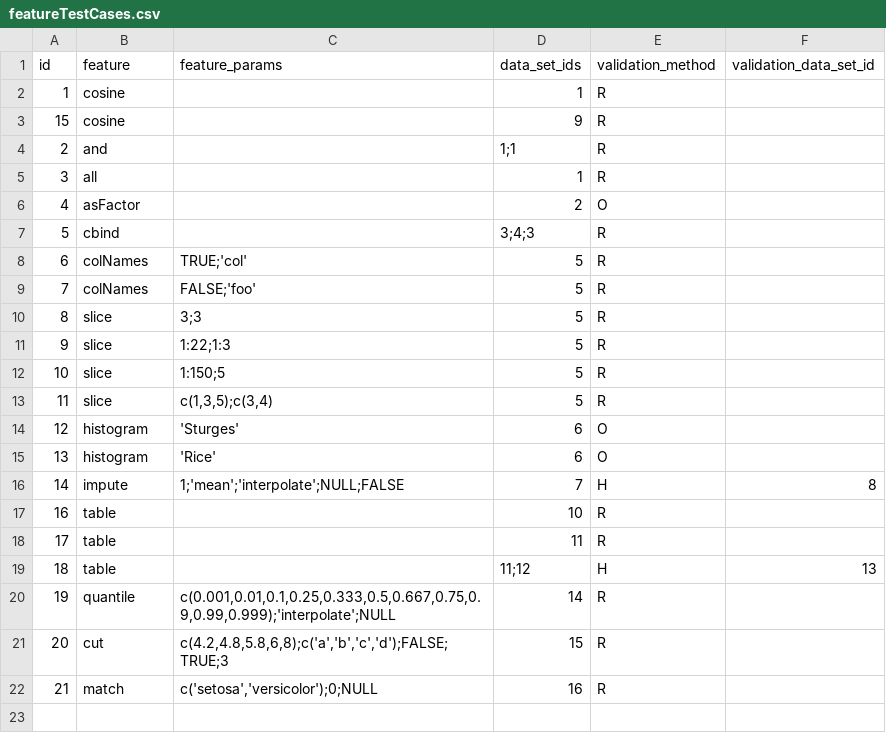
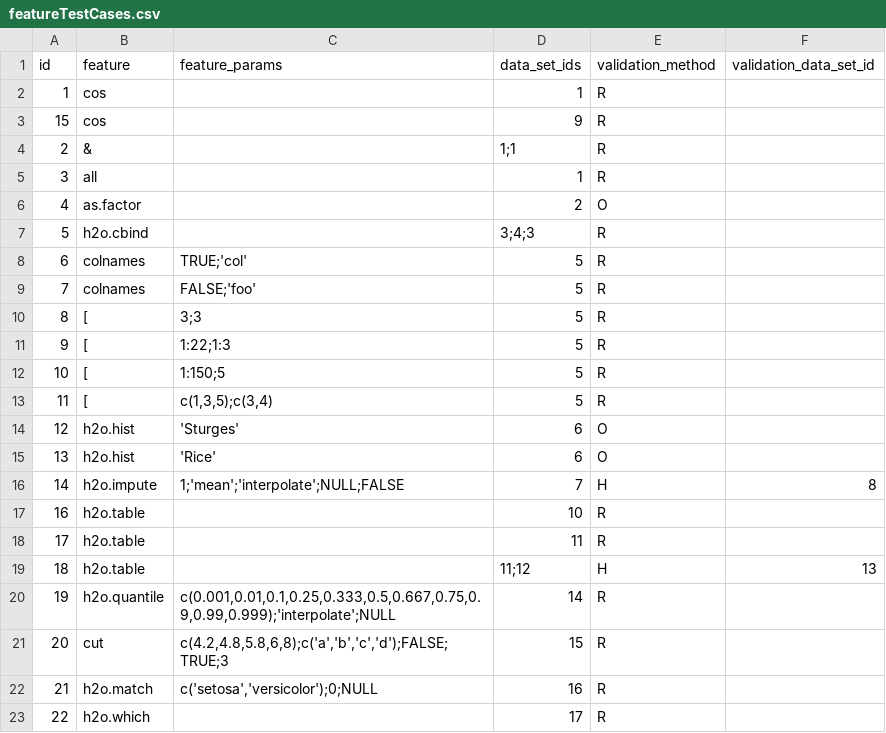
Before and after one commit to Xianen/h2o-3, a CSV file: h2o-test-feature/featureTestCases.csv, drawn as a sheet.

```diff
--- a/h2o-test-feature/featureTestCases.csv
+++ b/h2o-test-feature/featureTestCases.csv
@@ -1,22 +1,23 @@
 id|feature|feature_params|data_set_ids|validation_method|validation_data_set_id
-1|cosine||1|R|
-15|cosine||9|R|
-2|and||1;1|R|
+1|cos||1|R|
+15|cos||9|R|
+2|&||1;1|R|
 3|all||1|R|
-4|asFactor||2|O|
-5|cbind||3;4;3|R|
-6|colNames|TRUE;'col'|5|R|
-7|colNames|FALSE;'foo'|5|R|
-8|slice|3;3|5|R|
-9|slice|1:22;1:3|5|R|
-10|slice|1:150;5|5|R|
-11|slice|c(1,3,5);c(3,4)|5|R|
-12|histogram|'Sturges'|6|O|
-13|histogram|'Rice'|6|O|
-14|impute|1;'mean';'interpolate';NULL;FALSE|7|H|8
-16|table||10|R|
-17|table||11|R|
-18|table||11;12|H|13
-19|quantile|c(0.001,0.01,0.1,0.25,0.333,0.5,0.667,0.75,0.9,0.99,0.999);'interpolate';NULL|14|R|
+4|as.factor||2|O|
+5|h2o.cbind||3;4;3|R|
+6|colnames|TRUE;'col'|5|R|
+7|colnames|FALSE;'foo'|5|R|
+8|[|3;3|5|R|
+9|[|1:22;1:3|5|R|
+10|[|1:150;5|5|R|
+11|[|c(1,3,5);c(3,4)|5|R|
+12|h2o.hist|'Sturges'|6|O|
+13|h2o.hist|'Rice'|6|O|
+14|h2o.impute|1;'mean';'interpolate';NULL;FALSE|7|H|8
+16|h2o.table||10|R|
+17|h2o.table||11|R|
+18|h2o.table||11;12|H|13
+19|h2o.quantile|c(0.001,0.01,0.1,0.25,0.333,0.5,0.667,0.75,0.9,0.99,0.999);'interpolate';NULL|14|R|
 20|cut|c(4.2,4.8,5.8,6,8);c('a','b','c','d');FALSE;TRUE;3|15|R|
-21|match|c('setosa','versicolor');0;NULL|16|R|
+21|h2o.match|c('setosa','versicolor');0;NULL|16|R|
+22|h2o.which||17|R|
```
Also changed, not shown: h2o-test-feature/featureDataSets.csv, 1 other file.
